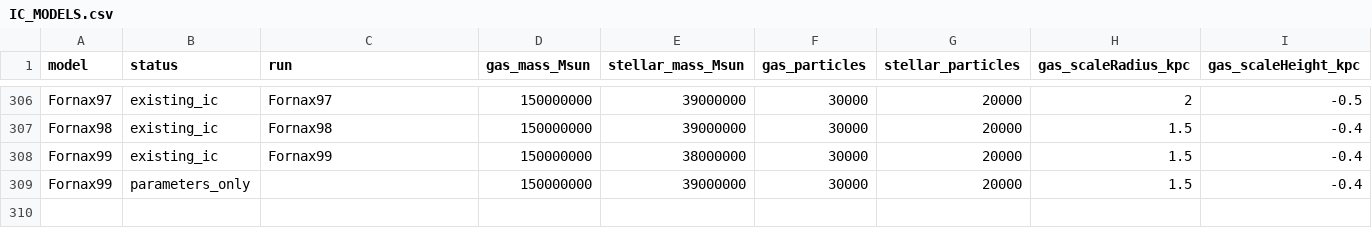
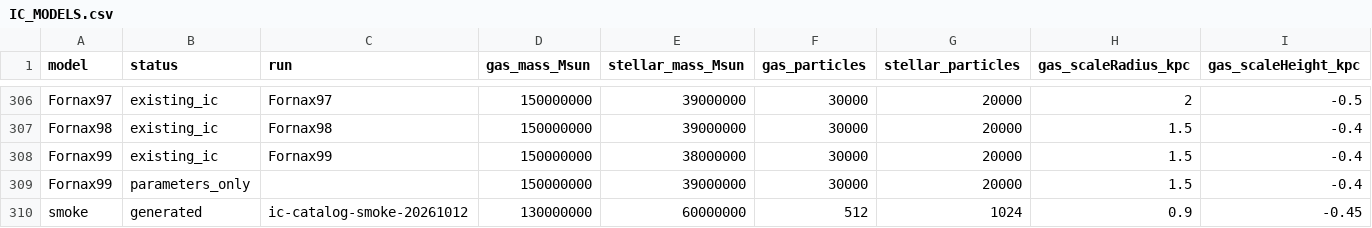
Before and after one commit to Demon-Laplace/dSph_workbench, a CSV file: IC_MODELS.csv, drawn as a sheet; only a part is shown, gaps mark what is left out; rows hold the shown columns only; the diff names each change by its address in the sheet, - before the commit and + after, or states it on an @@ line.

Commit message:
Update IC model catalogue

```diff
--- a/IC_MODELS.csv
+++ b/IC_MODELS.csv
+row 310: smoke | generated | ic-catalog-smoke-20261012 | 130000000 | 60000000 | 512 | 1024 | 0.9 | -0.45
```
